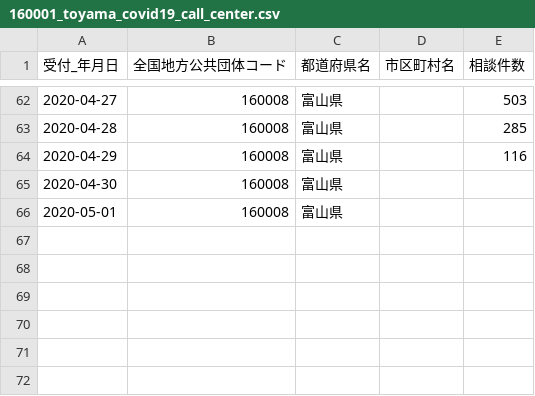
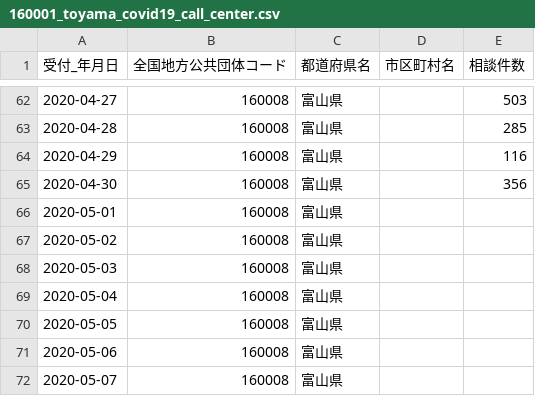
Before and after one commit to imabari/toyama-covid19, a CSV file: 160001_toyama_covid19_call_center.csv, drawn as a sheet; only a part is shown, gaps mark what is left out.

```diff
--- a/160001_toyama_covid19_call_center.csv
+++ b/160001_toyama_covid19_call_center.csv
@@ -64,3 +64,9 @@
 2020-04-29,160008,富山県,,116
-2020-04-30,160008,富山県,,
+2020-04-30,160008,富山県,,356
 2020-05-01,160008,富山県,,
+2020-05-02,160008,富山県,,
+2020-05-03,160008,富山県,,
+2020-05-04,160008,富山県,,
+2020-05-05,160008,富山県,,
+2020-05-06,160008,富山県,,
+2020-05-07,160008,富山県,,
```
Also changed, not shown: 160001_toyama_covid19_confirm_negative.csv, 160001_toyama_covid19_confirm_patients.csv, 6 other files.
